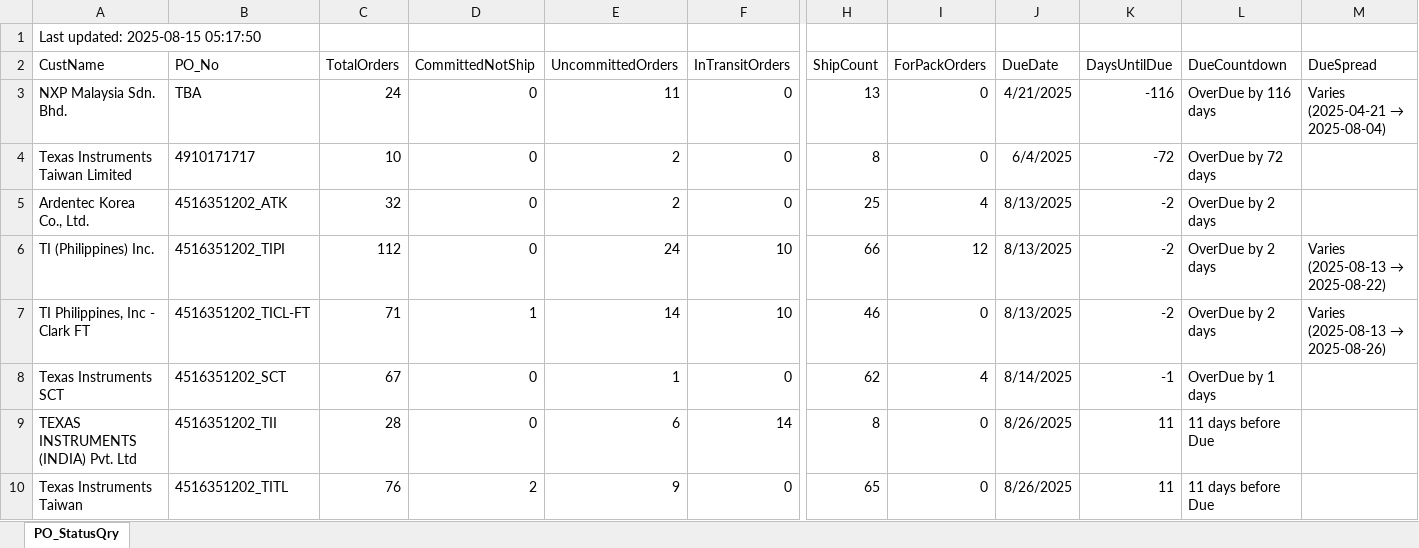
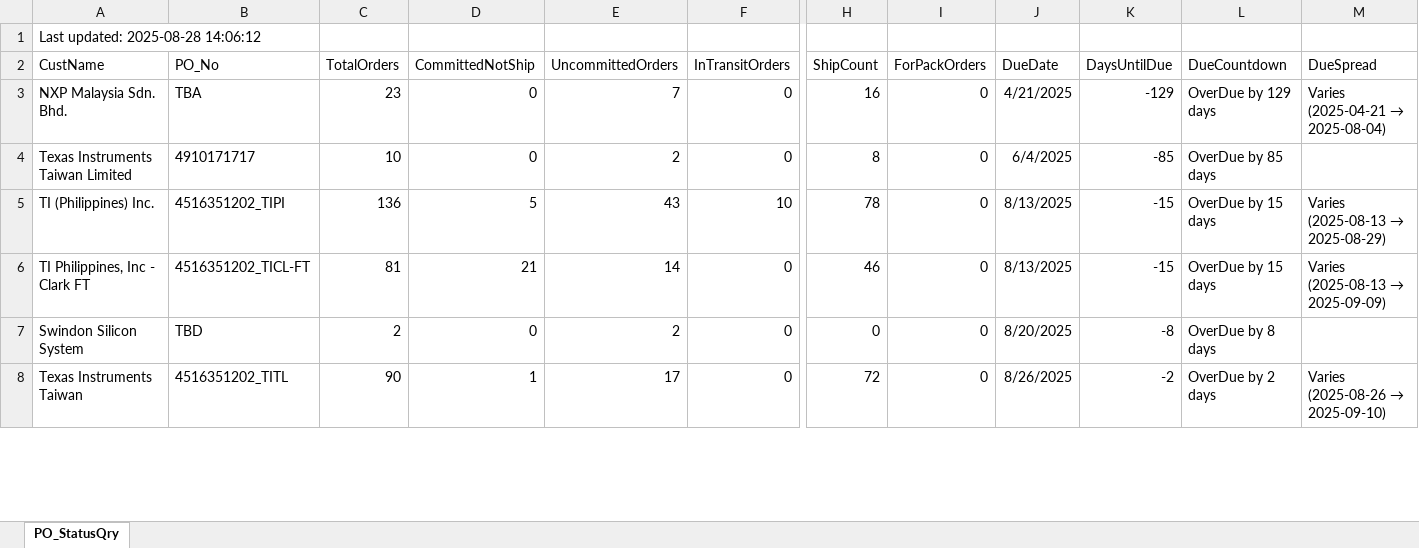
Before and after one commit to esolon/po-status-auto, an Excel workbook: po-status.xlsx, sheet PO_StatusQry, drawn as a sheet; only a part is shown, gaps mark what is left out; values as stored, in another font and other column widths than the file's, no borders; removed rows and columns are numbered as before the commit, all else as after; rows hold the shown columns only; the diff covers the shown part only; the diff names each change by its address in the sheet, - before the commit and + after, or states it on an @@ line.

Commit message:
≡ƒÜÇ PO Status update via batch

```diff
--- a/po-status.xlsx (sheet PO_StatusQry)
+++ b/po-status.xlsx (sheet PO_StatusQry)
-A1 (CustName): Last updated: 2025-08-15 05:17:50
+A1 (CustName): Last updated: 2025-08-28 14:06:12
-C3 (TotalOrders): 24
+C3 (TotalOrders): 23
-E3 (UncommittedOrders): 11
+E3 (UncommittedOrders): 7
-H3 (ShipCount): 13
+H3 (ShipCount): 16
-K3 (DaysUntilDue): -116
+K3 (DaysUntilDue): -129
-L3 (DueCountdown): OverDue by 116 days
+L3 (DueCountdown): OverDue by 129 days
-K4 (DaysUntilDue): -72
+K4 (DaysUntilDue): -85
-L4 (DueCountdown): OverDue by 72 days
+L4 (DueCountdown): OverDue by 85 days
-row 5: Ardentec Korea Co., Ltd. | 4516351202_ATK | 32 | 0 | 2 | 0 | 25 | 4 | 8/13/2025 | -2 | OverDue by 2 days
-C5 (TotalOrders): 112
+C5 (TotalOrders): 136
-D5 (CommittedNotShip): 0
+D5 (CommittedNotShip): 5
-E5 (UncommittedOrders): 24
+E5 (UncommittedOrders): 43
-H5 (ShipCount): 66
+H5 (ShipCount): 78
-I5 (ForPackOrders): 12
+I5 (ForPackOrders): 0
-K5:K6 (DaysUntilDue): -2
+K5:K6 (DaysUntilDue): -15
-L5:L6 (DueCountdown): OverDue by 2 days
+L5:L6 (DueCountdown): OverDue by 15 days
@@ M5 (DueSpread): Varies (2025-08-13 → 2025-08-22) → Varies (2025-08-13 → 2025-08-29) @@
-C6 (TotalOrders): 71
+C6 (TotalOrders): 81
-D6 (CommittedNotShip): 1
+D6 (CommittedNotShip): 21
-F6 (InTransitOrders): 10
+F6 (InTransitOrders): 0
@@ M6 (DueSpread): Varies (2025-08-13 → 2025-08-26) → Varies (2025-08-13 → 2025-09-09) @@
-row 8: Texas Instruments SCT | 4516351202_SCT | 67 | 0 | 1 | 0 | 62 | 4 | 8/14/2025 | -1 | OverDue by 1 days
-row 9: TEXAS INSTRUMENTS (INDIA) Pvt. Ltd | 4516351202_TII | 28 | 0 | 6 | 14 | 8 | 0 | 8/26/2025 | 11 | 11 days before Due
+row 7: Swindon Silicon System | TBD | 2 | 0 | 2 | 0 | 0 | 0 | 8/20/2025 | -8 | OverDue by 8 days
-C8 (TotalOrders): 76
+C8 (TotalOrders): 90
-D8 (CommittedNotShip): 2
+D8 (CommittedNotShip): 1
-E8 (UncommittedOrders): 9
+E8 (UncommittedOrders): 17
-H8 (ShipCount): 65
+H8 (ShipCount): 72
-K8 (DaysUntilDue): 11
+K8 (DaysUntilDue): -2
-L8 (DueCountdown): 11 days before Due
+L8 (DueCountdown): OverDue by 2 days
@@ M8 (DueSpread): (empty) → Varies (2025-08-26 → 2025-09-10) @@
```
Also changed, not shown: 9 added rows, 5 removed rows and 36 edited cells elsewhere in this sheet, 2 other files.
